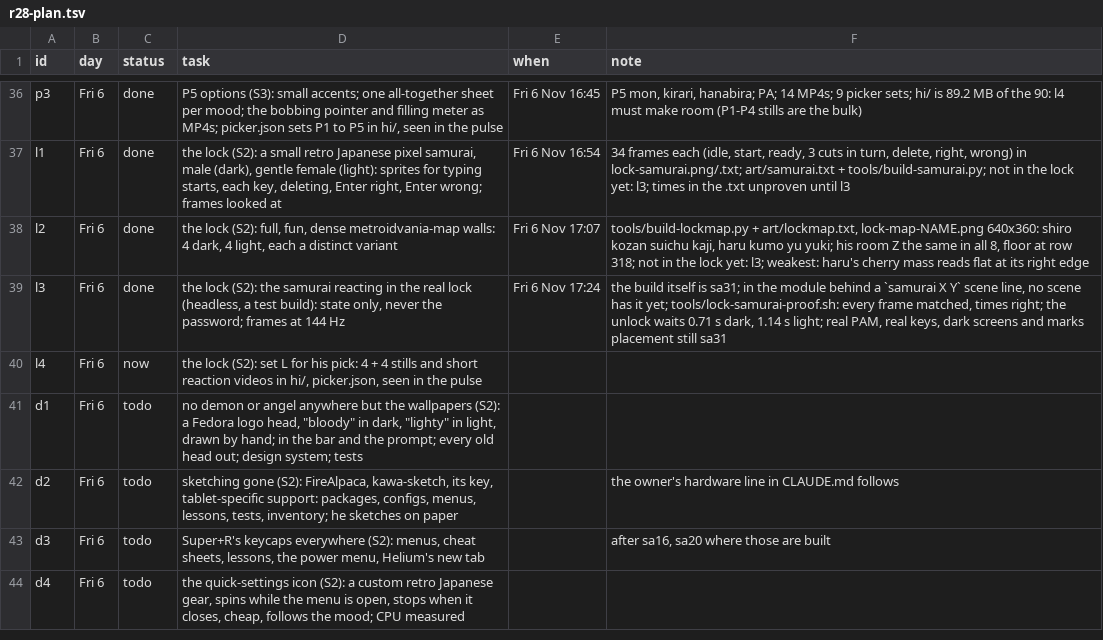
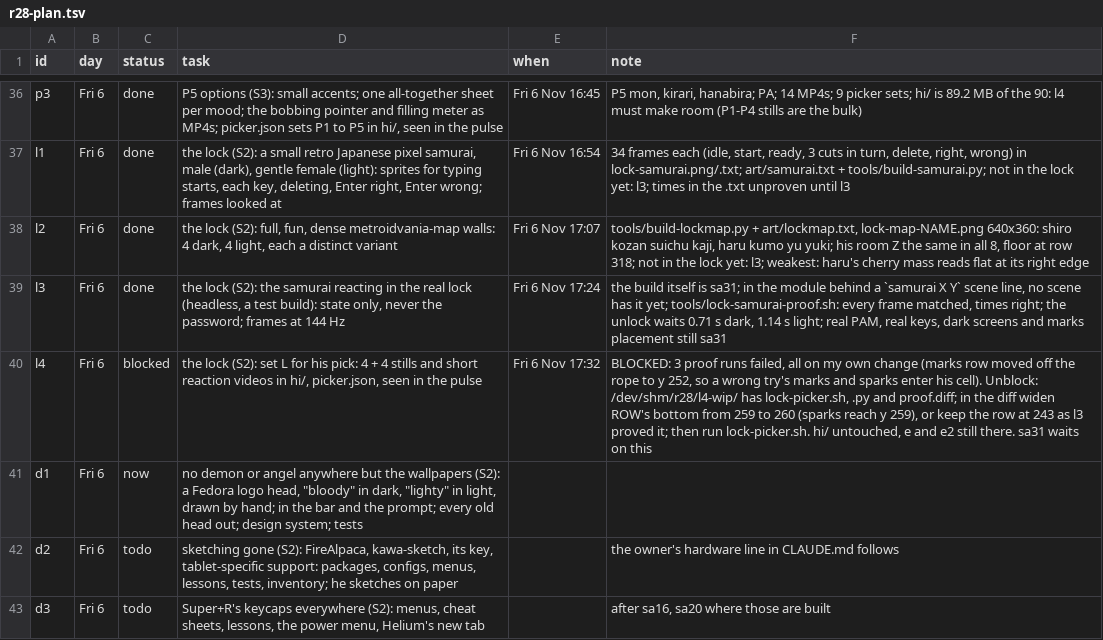
Before and after one commit to MoeDia/fedokawaii, a TSV file: .claude/notes/r28-plan.tsv, drawn as a sheet; only a part is shown, gaps mark what is left out; the shorter side is filled out with more unchanged rows.

```diff
--- a/.claude/notes/r28-plan.tsv
+++ b/.claude/notes/r28-plan.tsv
@@ -39,4 +39,4 @@ l2	Fri 6	done	the lock (S2): full, fun, dense metroidvania-map walls: 4 dark, 4
 l3	Fri 6	done	the lock (S2): the samurai reacting in the real lock (headless, a test build): state only, never the password; frames at 144 Hz	Fri 6 Nov 17:24	the build itself is sa31; in the module behind a `samurai X Y` scene line, no scene has it yet; tools/lock-samurai-proof.sh: every frame matched, times right; the unlock waits 0.71 s dark, 1.14 s light; real PAM, real keys, dark screens and marks placement still sa31
-l4	Fri 6	now	the lock (S2): set L for his pick: 4 + 4 stills and short reaction videos in hi/, picker.json, seen in the pulse		
-d1	Fri 6	todo	no demon or angel anywhere but the wallpapers (S2): a Fedora logo head, "bloody" in dark, "lighty" in light, drawn by hand; in the bar and the prompt; every old head out; design system; tests		
+l4	Fri 6	blocked	the lock (S2): set L for his pick: 4 + 4 stills and short reaction videos in hi/, picker.json, seen in the pulse	Fri 6 Nov 17:32	BLOCKED: 3 proof runs failed, all on my own change (marks row moved off the rope to y 252, so a wrong try's marks and sparks enter his cell). Unblock: /dev/shm/r28/l4-wip/ has lock-picker.sh, .py and proof.diff; in the diff widen ROW's bottom from 259 to 260 (sparks reach y 259), or keep the row at 243 as l3 proved it; then run lock-picker.sh. hi/ untouched, e and e2 still there. sa31 waits on this
+d1	Fri 6	now	no demon or angel anywhere but the wallpapers (S2): a Fedora logo head, "bloody" in dark, "lighty" in light, drawn by hand; in the bar and the prompt; every old head out; design system; tests		
 d2	Fri 6	todo	sketching gone (S2): FireAlpaca, kawa-sketch, its key, tablet-specific support: packages, configs, menus, lessons, tests, inventory; he sketches on paper		the owner's hardware line in CLAUDE.md follows
```
Also changed, not shown: 1 other file.
